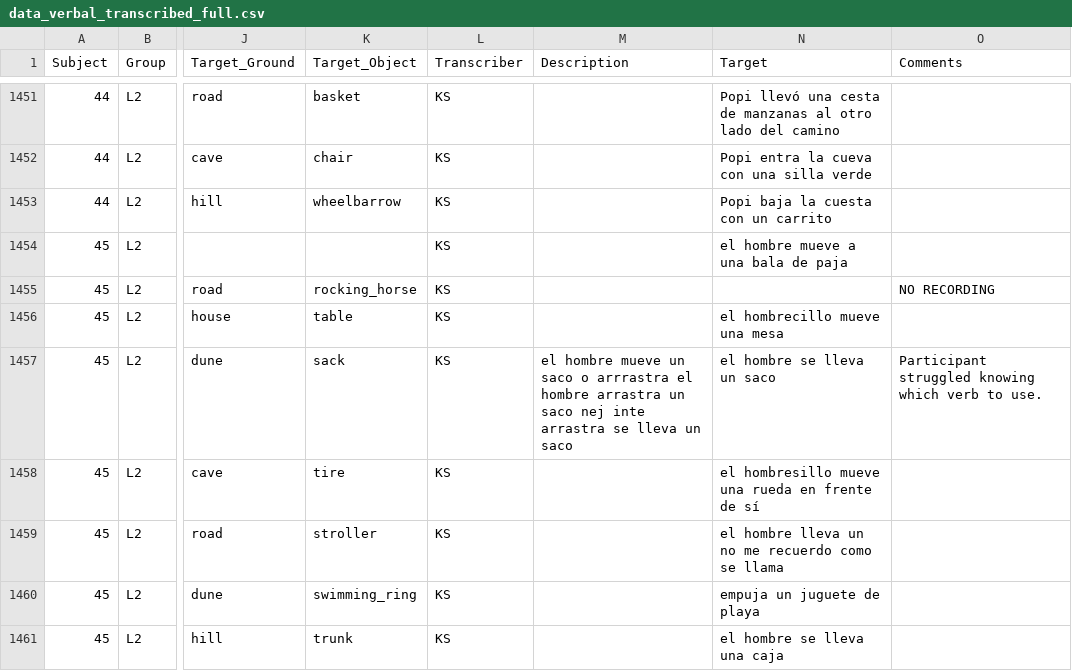
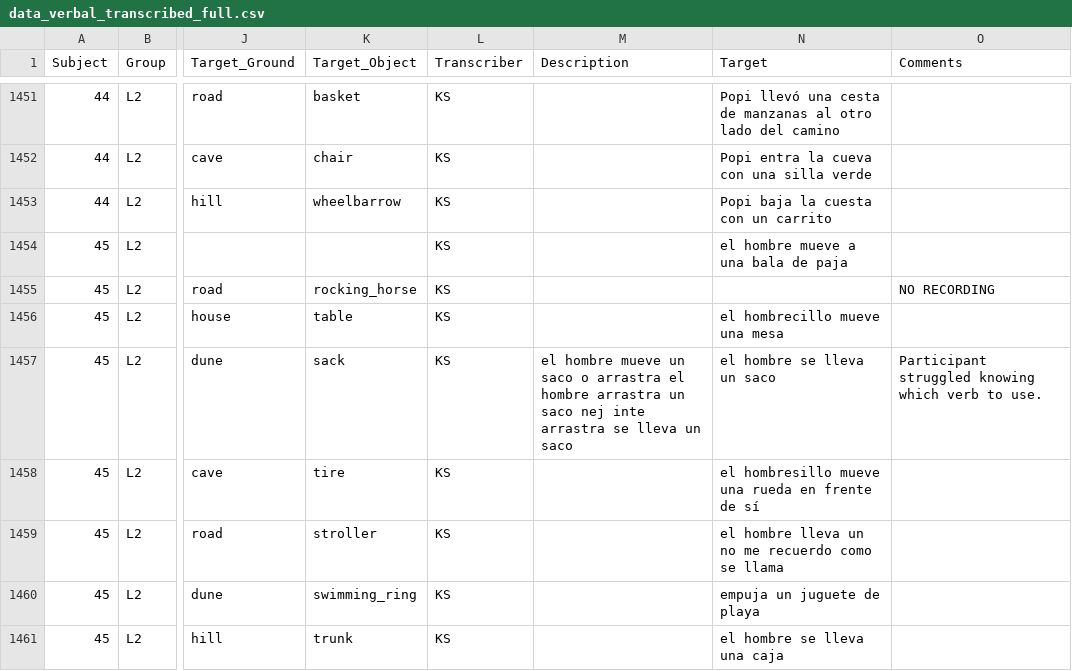
Before and after one commit to montero-melis/L2_motion_lexicalisation_priming, a CSV file: data/data_verbal_transcribed_full.csv, drawn as a sheet; only a part is shown, gaps mark what is left out; the diff covers the shown part only; the diff names each change by its address in the sheet, - before the commit and + after, or states it on an @@ line.

```diff
--- a/data/data_verbal_transcribed_full.csv
+++ b/data/data_verbal_transcribed_full.csv
-M1457 (Description): …saco o arrrastra el hombre…
+M1457 (Description): …saco o arrastra el hombre…
```
Also changed, not shown: 11 edited cells elsewhere in this file, data/data_annotated_long.csv, data/data_verbal_transcribed.csv, 2 other files.
